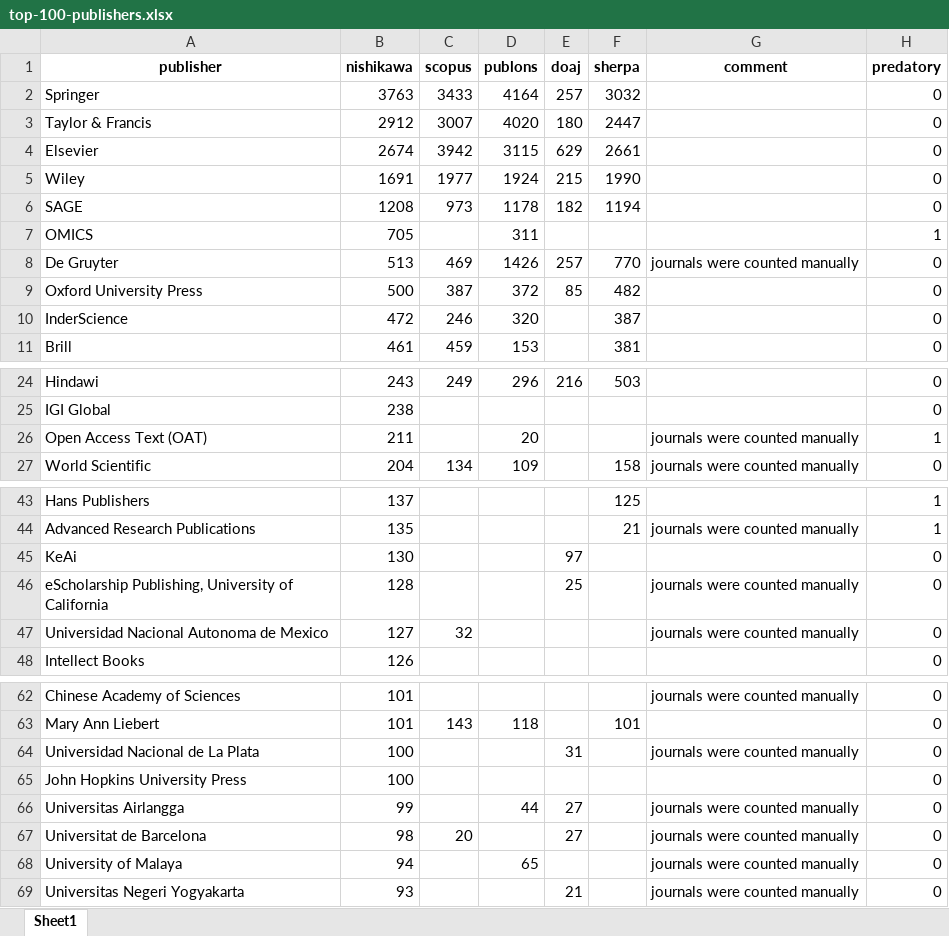
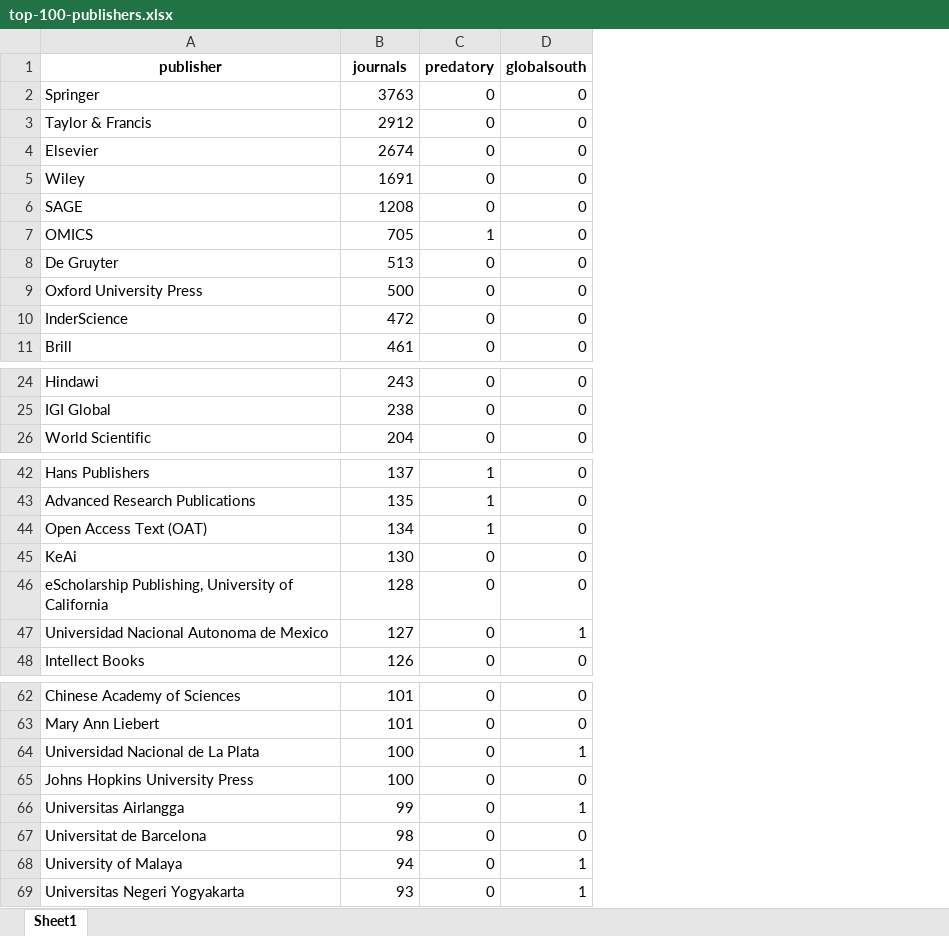
Before and after one commit to andreaspacher/academic-publishers, an Excel workbook: Output/top-100-publishers.xlsx, sheet Sheet1, drawn as a sheet; only a part is shown, gaps mark what is left out; values as stored, in another font and other column widths than the file's, no borders; table styles not drawn; removed rows and columns are numbered as before the commit, all else as after; the diff covers the shown part only; the diff names each change by its address in the sheet, - before the commit and + after, or states it on an @@ line.

Commit message:
correct final list of top 100 publishers

```diff
--- a/Output/top-100-publishers.xlsx (sheet Sheet1)
+++ b/Output/top-100-publishers.xlsx (sheet Sheet1)
-column C (scopus), rows 2-11: 3433 | 3007 | 3942 | 1977 | 973 |  | 469 | 387 | 246 | 459; row 24: 249; row 27: 134; row 47: 32; rows 63-67: 143 |  |  |  | 20
-column D (publons), rows 2-11: 4164 | 4020 | 3115 | 1924 | 1178 | 311 | 1426 | 372 | 320 | 153; row 24: 296; row 27: 109; rows 63-68: 118 |  |  | 44 |  | 65
-column E (doaj), rows 2-9: 257 | 180 | 629 | 215 | 182 |  | 257 | 85; row 24: 216; rows 45-46: 97 | 25; rows 64-69: 31 |  | 27 | 27 |  | 21
-column F (sherpa), rows 2-11: 3032 | 2447 | 2661 | 1990 | 1194 |  | 770 | 482 | 387 | 381; row 24: 503; row 27: 158; rows 43-44: 125 | 21; row 63: 101
-column G (comment), row 8: journals were counted manually; row 27: journals were counted manually; rows 44-47: journals were counted manually |  | journals were counted manually | journals were counted manually; rows 62-69: journals were counted manually |  | journals were counted manually |  | journals were counted manually | journals were counted manually | journals were counted manually | journals were counted manually
+column D (globalsouth), rows 2-11: all 0; rows 24-26: all 0; rows 42-43: 0 | 0; rows 45-48: 0 | 0 | 1 | 0; rows 62-69: 0 | 0 | 1 | 0 | 1 | 0 | 1 | 1
-B1: nishikawa
+B1: journals
-row 26: Open Access Text (OAT) | 211 |  | 20 |  |  | journals were counted manually | 1
+row 44: Open Access Text (OAT) | 134 | 1 | 0
-A65 (publisher): John Hopkins University Press
+A65 (publisher): Johns Hopkins University Press
```
Also changed, not shown: 258 removed rows and 1 edited cell elsewhere in this sheet.
